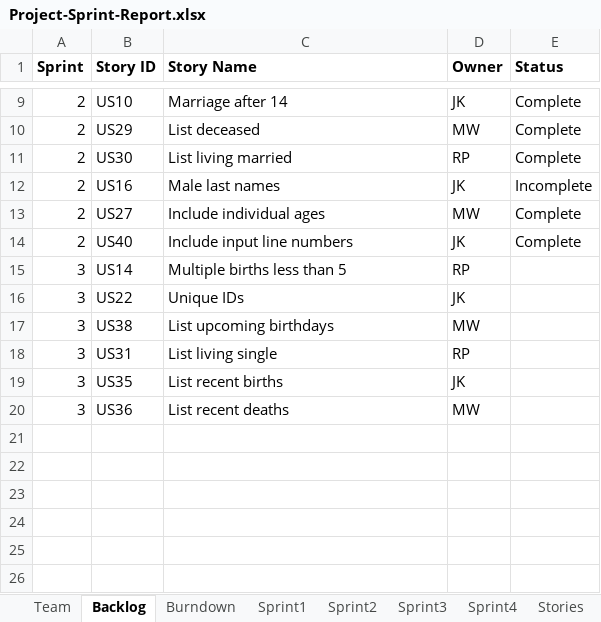
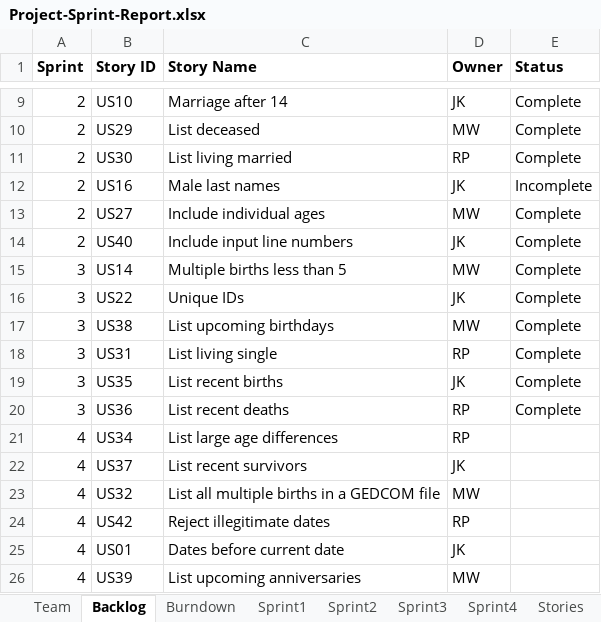
Before and after one commit to kichithewolf/CS-555-Project, an Excel workbook: Project-Sprint-Report.xlsx, sheet Backlog, drawn as a sheet; only a part is shown, gaps mark what is left out; values as stored, in another font and other column widths than the file's, no borders; the diff names each change by its address in the sheet, - before the commit and + after, or states it on an @@ line.

Commit message:
us39: list upcoming anniversaries

```diff
--- a/Project-Sprint-Report.xlsx (sheet Backlog)
+++ b/Project-Sprint-Report.xlsx (sheet Backlog)
-D15 (Owner): RP
+D15 (Owner): MW
-E15:E20 (Status): (empty)
+E15:E20 (Status): Complete
-D20 (Owner): MW
+D20 (Owner): RP
+row 21: 4 | US34 | List large age differences | RP
+row 22: 4 | US37 | List recent survivors | JK
+row 23: 4 | US32 | List all multiple births in a GEDCOM file | MW
+row 24: 4 | US42 | Reject illegitimate dates | RP
+row 25: 4 | US01 | Dates before current date | JK
+row 26: 4 | US39 | List upcoming anniversaries | MW
```
Also changed, not shown: sheet Sprint4, sheet Sprint3, sheet Stories, sheet Burndown, charts or pictures, 3 other files.
